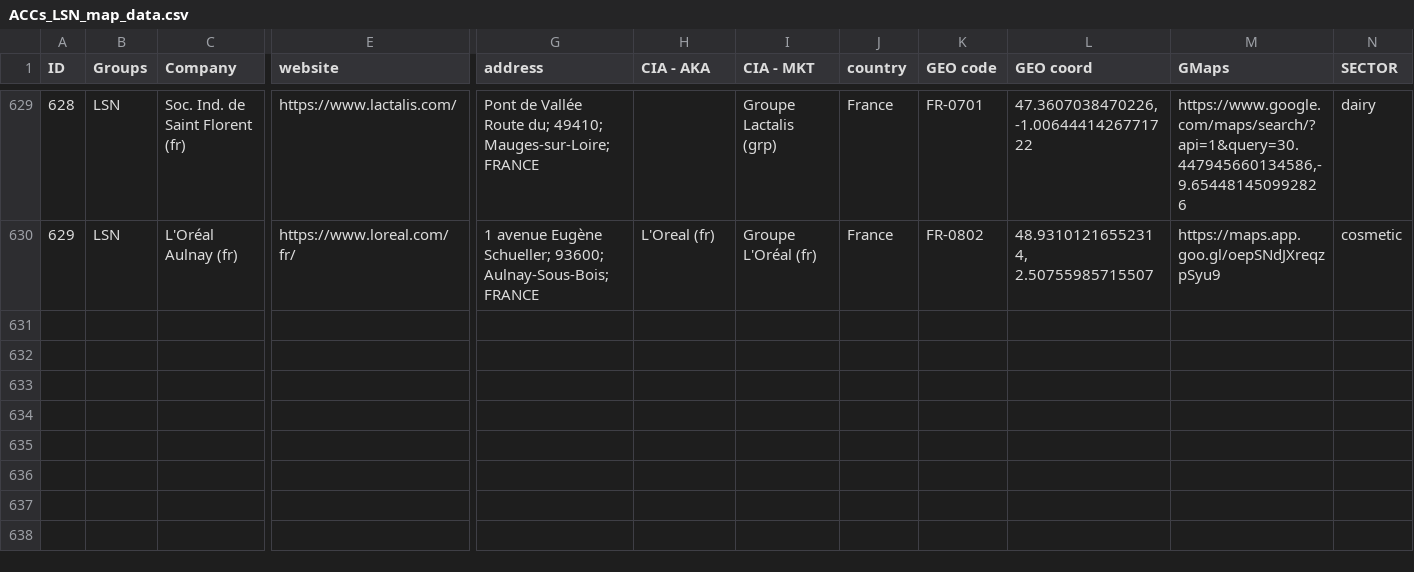
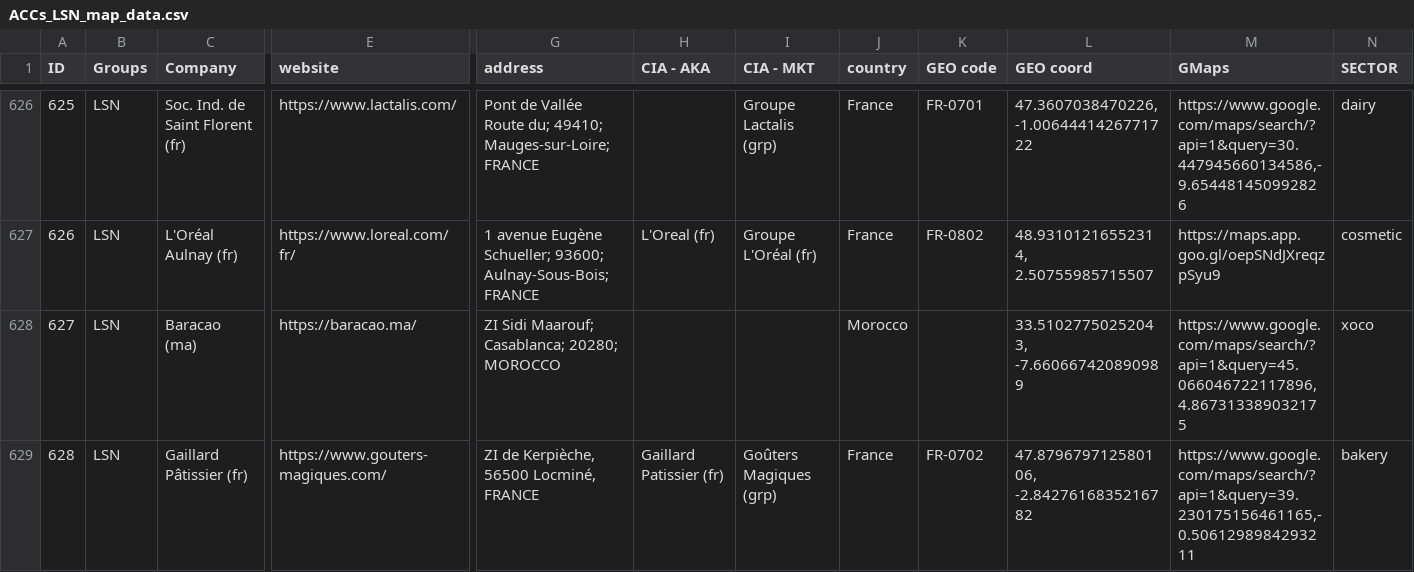
Before and after one commit to Izard000/LSN_map-data, a CSV file: ACCs_LSN_map_data.csv, drawn as a sheet; only a part is shown, gaps mark what is left out; rows hold the shown columns only; the diff covers the shown part only; the diff names each change by its address in the sheet, - before the commit and + after, or states it on an @@ line.

Commit message:
update map data

```diff
--- a/ACCs_LSN_map_data.csv
+++ b/ACCs_LSN_map_data.csv
@@ column A (ID) renumbered between rows 229 and 627 @@
@@ row 623 moved to row 628: 627 @@
+row 629: 628 | LSN | Gaillard Pâtissier (fr) | https://www.gouters-magiques.com/ | ZI de Kerpièche, 56500 Locminé, FRANCE | Gaillard Patissier (fr) | Goûters Magiques (grp) | France | FR-0702 | 47.879679712580106, -2.8427616835216782 | https://www.google.com/maps/search/?api=1&query=39.230175156461165,-0.5061298984293211 | bakery
```
Also changed, not shown: 1 added row and 2 removed rows elsewhere in this file.
